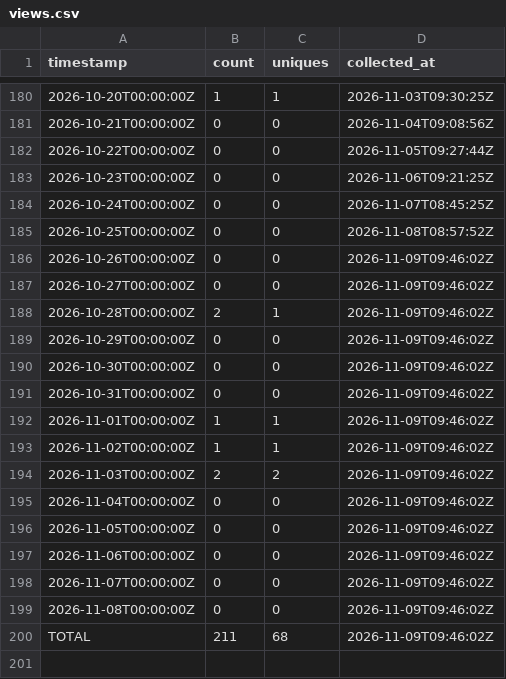
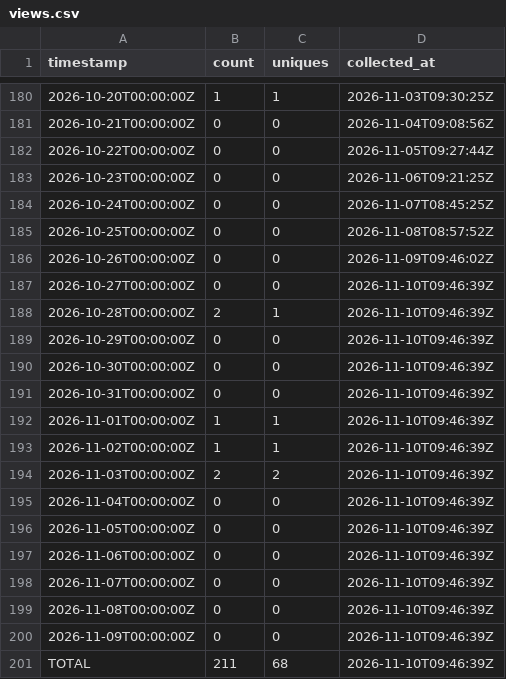
Before and after one commit to J-King-Dottie/australian-public-data-mcp, a CSV file: github-traffic/views.csv, drawn as a sheet; only a part is shown, gaps mark what is left out.

```diff
--- a/github-traffic/views.csv
+++ b/github-traffic/views.csv
@@ -186,15 +186,16 @@ timestamp,count,uniques,collected_at
 2026-10-26T00:00:00Z,0,0,2026-11-09T09:46:02Z
-2026-10-27T00:00:00Z,0,0,2026-11-09T09:46:02Z
-2026-10-28T00:00:00Z,2,1,2026-11-09T09:46:02Z
-2026-10-29T00:00:00Z,0,0,2026-11-09T09:46:02Z
-2026-10-30T00:00:00Z,0,0,2026-11-09T09:46:02Z
-2026-10-31T00:00:00Z,0,0,2026-11-09T09:46:02Z
-2026-11-01T00:00:00Z,1,1,2026-11-09T09:46:02Z
-2026-11-02T00:00:00Z,1,1,2026-11-09T09:46:02Z
-2026-11-03T00:00:00Z,2,2,2026-11-09T09:46:02Z
-2026-11-04T00:00:00Z,0,0,2026-11-09T09:46:02Z
-2026-11-05T00:00:00Z,0,0,2026-11-09T09:46:02Z
-2026-11-06T00:00:00Z,0,0,2026-11-09T09:46:02Z
-2026-11-07T00:00:00Z,0,0,2026-11-09T09:46:02Z
-2026-11-08T00:00:00Z,0,0,2026-11-09T09:46:02Z
-TOTAL,211,68,2026-11-09T09:46:02Z
+2026-10-27T00:00:00Z,0,0,2026-11-10T09:46:39Z
+2026-10-28T00:00:00Z,2,1,2026-11-10T09:46:39Z
+2026-10-29T00:00:00Z,0,0,2026-11-10T09:46:39Z
+2026-10-30T00:00:00Z,0,0,2026-11-10T09:46:39Z
+2026-10-31T00:00:00Z,0,0,2026-11-10T09:46:39Z
+2026-11-01T00:00:00Z,1,1,2026-11-10T09:46:39Z
+2026-11-02T00:00:00Z,1,1,2026-11-10T09:46:39Z
+2026-11-03T00:00:00Z,2,2,2026-11-10T09:46:39Z
+2026-11-04T00:00:00Z,0,0,2026-11-10T09:46:39Z
+2026-11-05T00:00:00Z,0,0,2026-11-10T09:46:39Z
+2026-11-06T00:00:00Z,0,0,2026-11-10T09:46:39Z
+2026-11-07T00:00:00Z,0,0,2026-11-10T09:46:39Z
+2026-11-08T00:00:00Z,0,0,2026-11-10T09:46:39Z
+2026-11-09T00:00:00Z,0,0,2026-11-10T09:46:39Z
+TOTAL,211,68,2026-11-10T09:46:39Z
```
Also changed, not shown: github-traffic/clones.csv.
